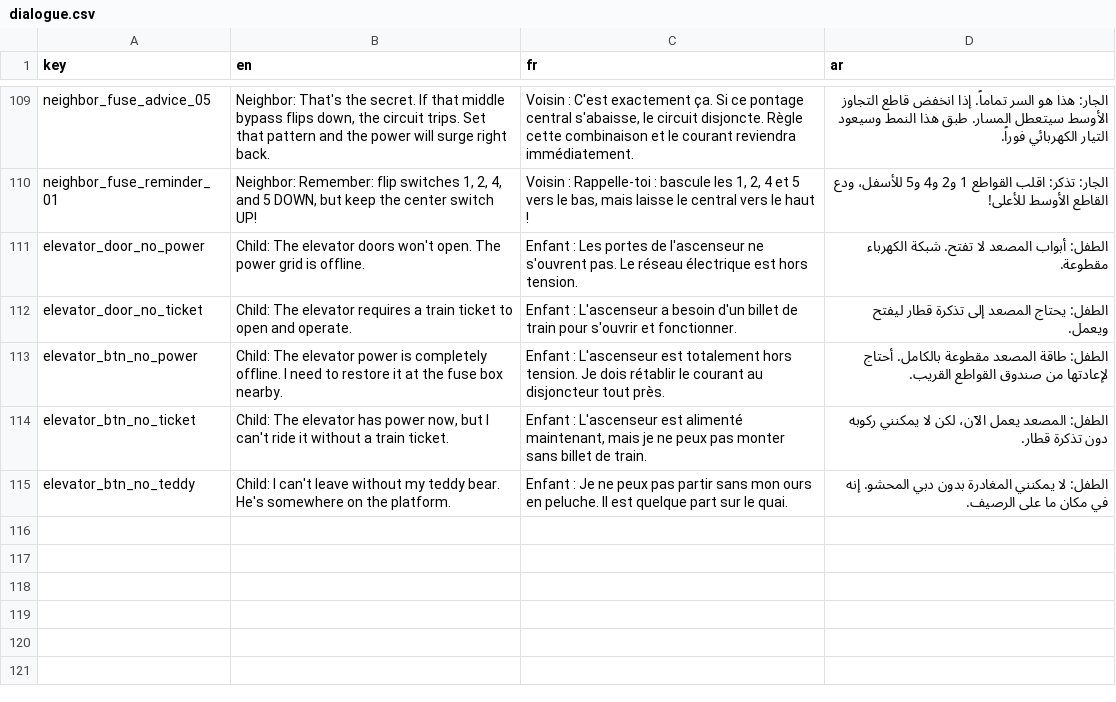
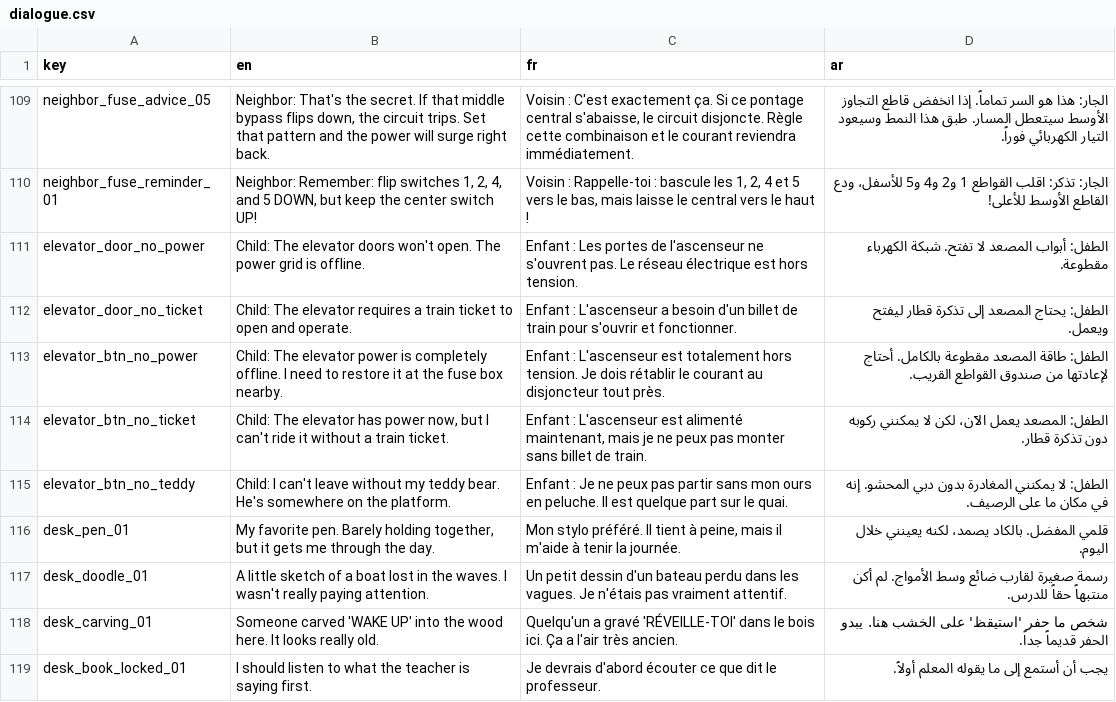
Before and after one commit to Yassir-Essabbahy/as-a-kid-ep1-unity, a CSV file: Assets/Resources/Localization/dialogue.csv, drawn as a sheet; only a part is shown, gaps mark what is left out.

Commit message:
Rebuild Start classroom dialogue & interaction system to Life is Strange 1 style

```diff
--- a/Assets/Resources/Localization/dialogue.csv
+++ b/Assets/Resources/Localization/dialogue.csv
@@ -115 +115,5 @@ elevator_btn_no_ticket,"Child: The elevator has power now, but I can't ride it w
 elevator_btn_no_teddy,"Child: I can't leave without my teddy bear. He's somewhere on the platform.","Enfant : Je ne peux pas partir sans mon ours en peluche. Il est quelque part sur le quai.","الطفل: لا يمكنني المغادرة بدون دبي المحشو. إنه في مكان ما على الرصيف."
+desk_pen_01,"My favorite pen. Barely holding together, but it gets me through the day.","Mon stylo préféré. Il tient à peine, mais il m'aide à tenir la journée.","قلمي المفضل. بالكاد يصمد، لكنه يعينني خلال اليوم."
+desk_doodle_01,"A little sketch of a boat lost in the waves. I wasn't really paying attention.","Un petit dessin d'un bateau perdu dans les vagues. Je n'étais pas vraiment attentif.","رسمة صغيرة لقارب ضائع وسط الأمواج. لم أكن منتبهاً حقاً للدرس."
+desk_carving_01,"Someone carved 'WAKE UP' into the wood here. It looks really old.","Quelqu'un a gravé 'RÉVEILLE-TOI' dans le bois ici. Ça a l'air très ancien.","شخص ما حفر 'استيقظ' على الخشب هنا. يبدو الحفر قديماً جداً."
+desk_book_locked_01,"I should listen to what the teacher is saying first.","Je devrais d'abord écouter ce que dit le professeur.","يجب أن أستمع إلى ما يقوله المعلم أولاً."
```
Also changed, not shown: 9 other files.
